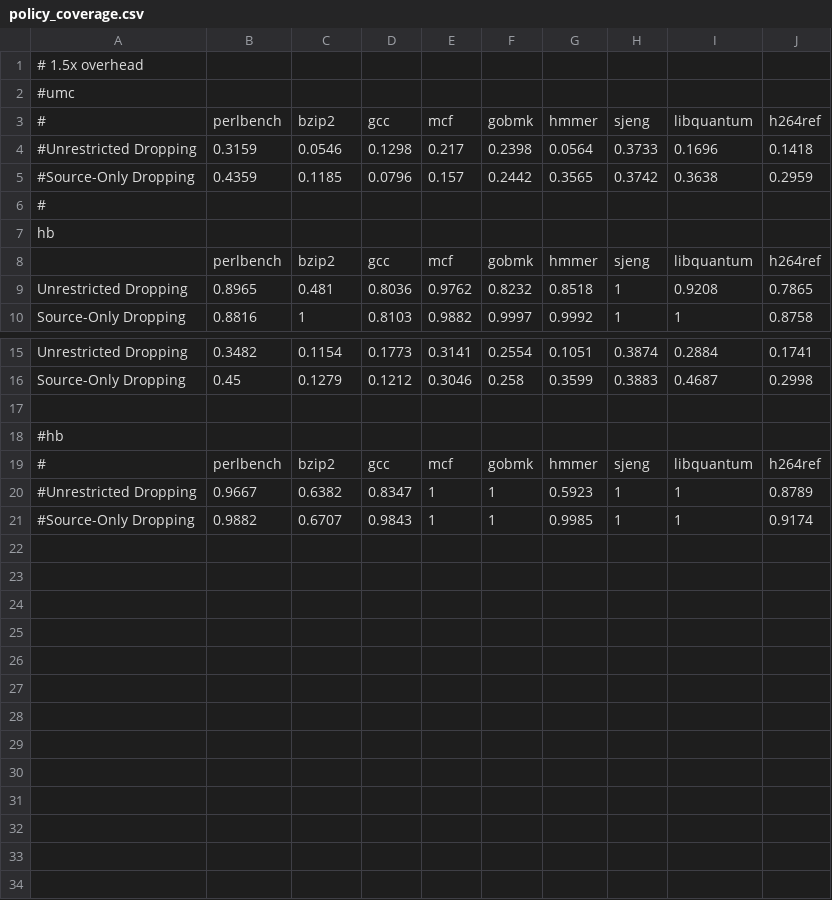
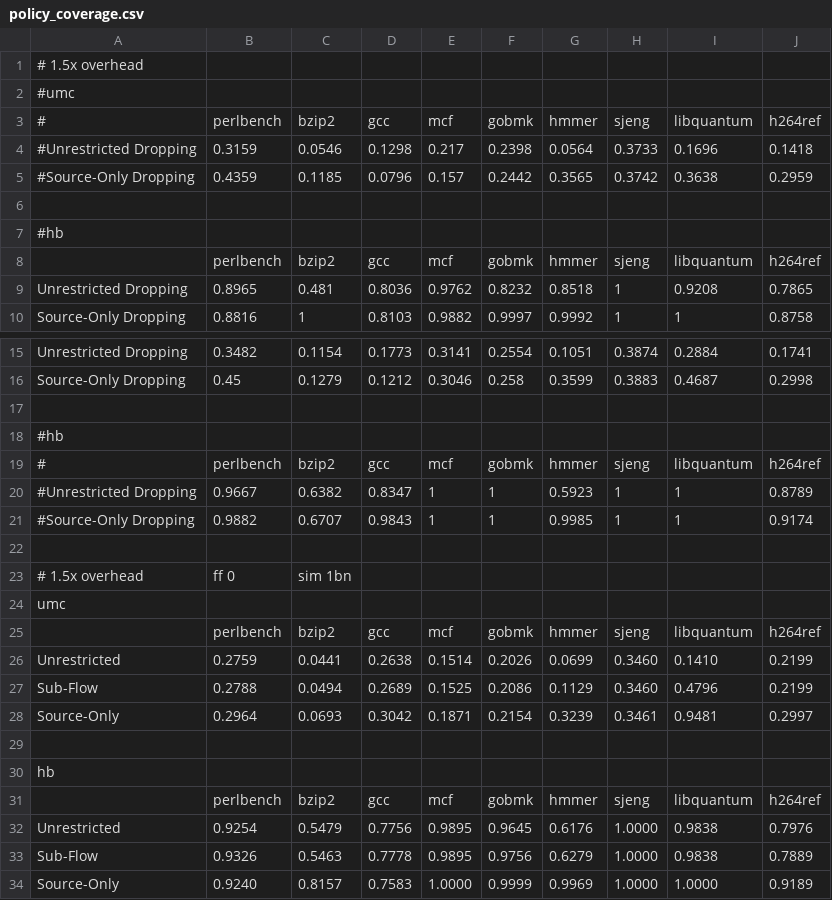
Before and after one commit to dl575/paper-monitoring_dift_drop, a CSV file: data/policy_coverage.csv, drawn as a sheet; only a part is shown, gaps mark what is left out; addresses are those after the commit; the diff names each change by its address in the sheet, - before the commit and + after, or states it on an @@ line.

```diff
--- a/data/policy_coverage.csv
+++ b/data/policy_coverage.csv
+row 6: (empty)
-A7: #
+A7: #hb
+row 22: (empty)
+row 23: # 1.5x overhead | ff 0 | sim 1bn
+row 24: umc
+row 25:  | perlbench | bzip2 | gcc | mcf | gobmk | hmmer | sjeng | libquantum | h264ref
+row 26: Unrestricted | 0.2759 | 0.0441 | 0.2638 | 0.1514 | 0.2026 | 0.0699 | 0.3460 | 0.1410 | 0.2199
+row 27: Sub-Flow | 0.2788 | 0.0494 | 0.2689 | 0.1525 | 0.2086 | 0.1129 | 0.3460 | 0.4796 | 0.2199
+row 28: Source-Only | 0.2964 | 0.0693 | 0.3042 | 0.1871 | 0.2154 | 0.3239 | 0.3461 | 0.9481 | 0.2997
+row 29: (empty)
@@ row 7 moved to row 30: hb @@
+row 31:  | perlbench | bzip2 | gcc | mcf | gobmk | hmmer | sjeng | libquantum | h264ref
+row 32: Unrestricted | 0.9254 | 0.5479 | 0.7756 | 0.9895 | 0.9645 | 0.6176 | 1.0000 | 0.9838 | 0.7976
+row 33: Sub-Flow | 0.9326 | 0.5463 | 0.7778 | 0.9895 | 0.9756 | 0.6279 | 1.0000 | 0.9838 | 0.7889
+row 34: Source-Only | 0.9240 | 0.8157 | 0.7583 | 1.0000 | 0.9999 | 0.9969 | 1.0000 | 1.0000 | 0.9189
```
Also changed, not shown: data/policy_overhead.csv, 1 other file.
